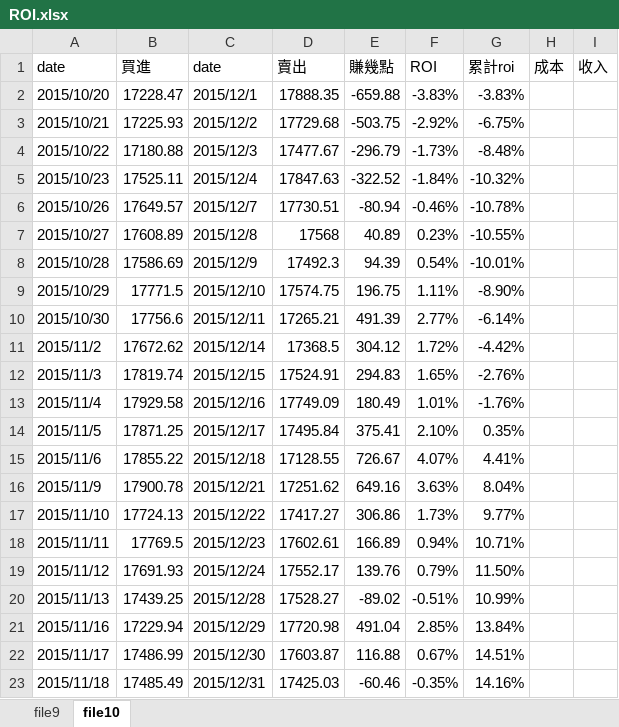
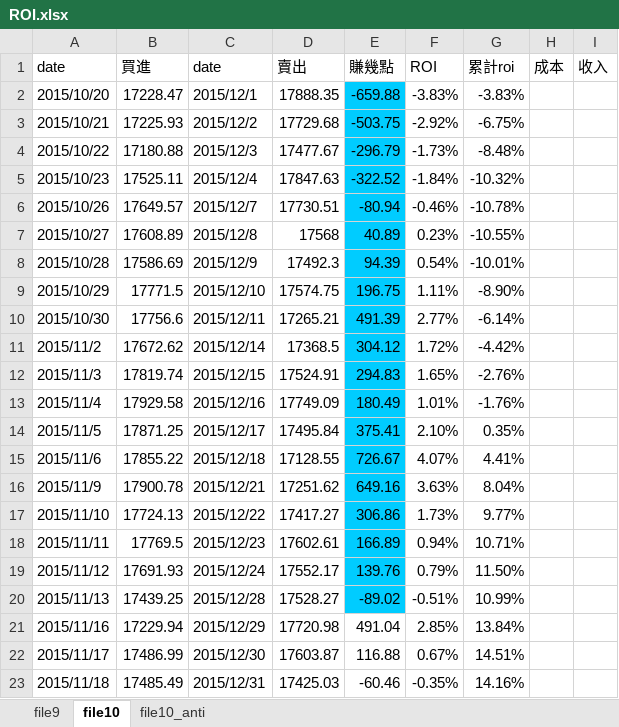
Before and after one commit to ArlenPP/Machin_Learning_Fin, an Excel workbook: ROI/ROI.xlsx, sheet file10, drawn as a sheet; only a part is shown; values as stored, in another font and other column widths than the file's, no borders; the diff covers the shown part only; the diff names each change by its address in the sheet, - before the commit and + after, or states it on an @@ line.

```diff
--- a/ROI/ROI.xlsx (sheet file10)
+++ b/ROI/ROI.xlsx (sheet file10)
+sheet tab: file10_anti
-E2:E20 fill: none
+E2:E20 fill: #00CCFF
```
Also changed, not shown: cell formats elsewhere in this sheet, 6 other files.
